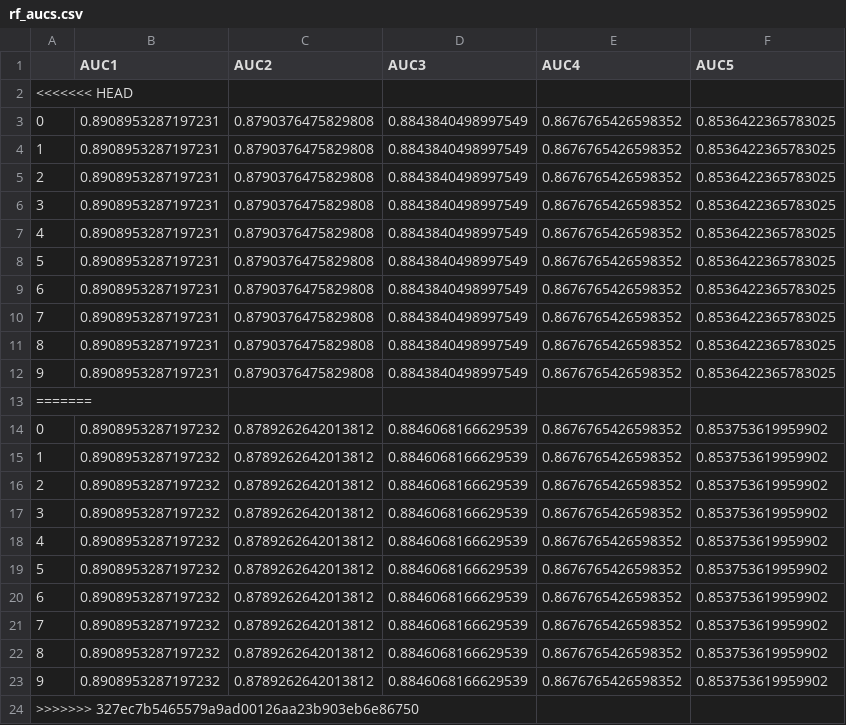
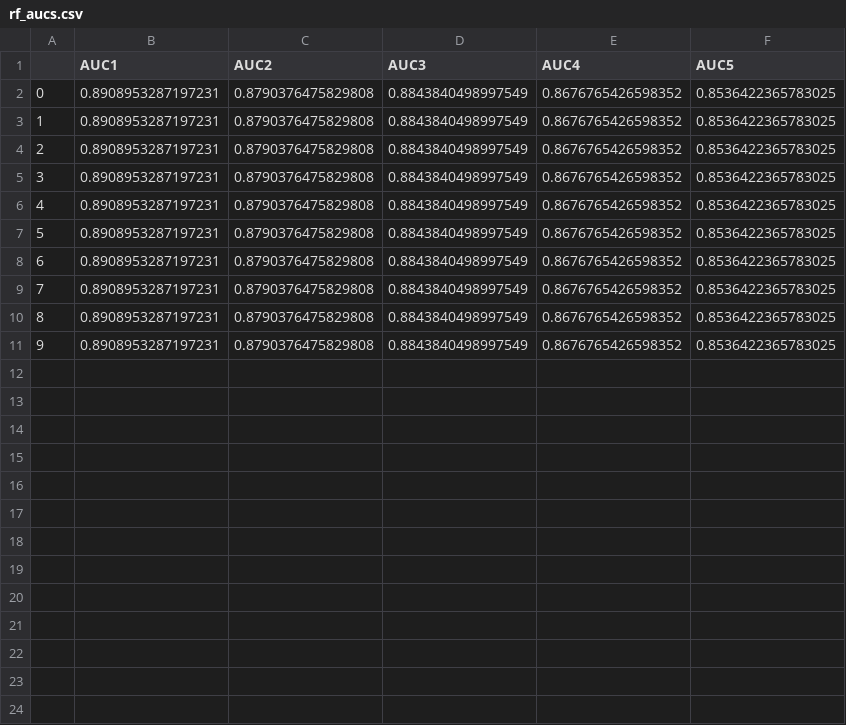
Before and after one commit to thayerAlshaabi/radiomics, a CSV file: src/results/rf_aucs.csv, drawn as a sheet; the diff names each change by its address in the sheet, - before the commit and + after, or states it on an @@ line.

```diff
--- a/src/results/rf_aucs.csv
+++ b/src/results/rf_aucs.csv
-row 2: <<<<<<< HEAD
-row 13: =======
-row 14: 0 | 0.8908953287197232 | 0.8789262642013812 | 0.8846068166629539 | 0.8676765426598352 | 0.853753619959902
-row 15: 1 | 0.8908953287197232 | 0.8789262642013812 | 0.8846068166629539 | 0.8676765426598352 | 0.853753619959902
-row 16: 2 | 0.8908953287197232 | 0.8789262642013812 | 0.8846068166629539 | 0.8676765426598352 | 0.853753619959902
-row 17: 3 | 0.8908953287197232 | 0.8789262642013812 | 0.8846068166629539 | 0.8676765426598352 | 0.853753619959902
-row 18: 4 | 0.8908953287197232 | 0.8789262642013812 | 0.8846068166629539 | 0.8676765426598352 | 0.853753619959902
-row 19: 5 | 0.8908953287197232 | 0.8789262642013812 | 0.8846068166629539 | 0.8676765426598352 | 0.853753619959902
-row 20: 6 | 0.8908953287197232 | 0.8789262642013812 | 0.8846068166629539 | 0.8676765426598352 | 0.853753619959902
-row 21: 7 | 0.8908953287197232 | 0.8789262642013812 | 0.8846068166629539 | 0.8676765426598352 | 0.853753619959902
-row 22: 8 | 0.8908953287197232 | 0.8789262642013812 | 0.8846068166629539 | 0.8676765426598352 | 0.853753619959902
-row 23: 9 | 0.8908953287197232 | 0.8789262642013812 | 0.8846068166629539 | 0.8676765426598352 | 0.853753619959902
-row 24: >>>>>>> 327ec7b5465579a9ad00126aa23b903eb6e86750
```
Also changed, not shown: src/results/gp_aucs.csv, src/results/svm_aucs.csv, 1 other file.
